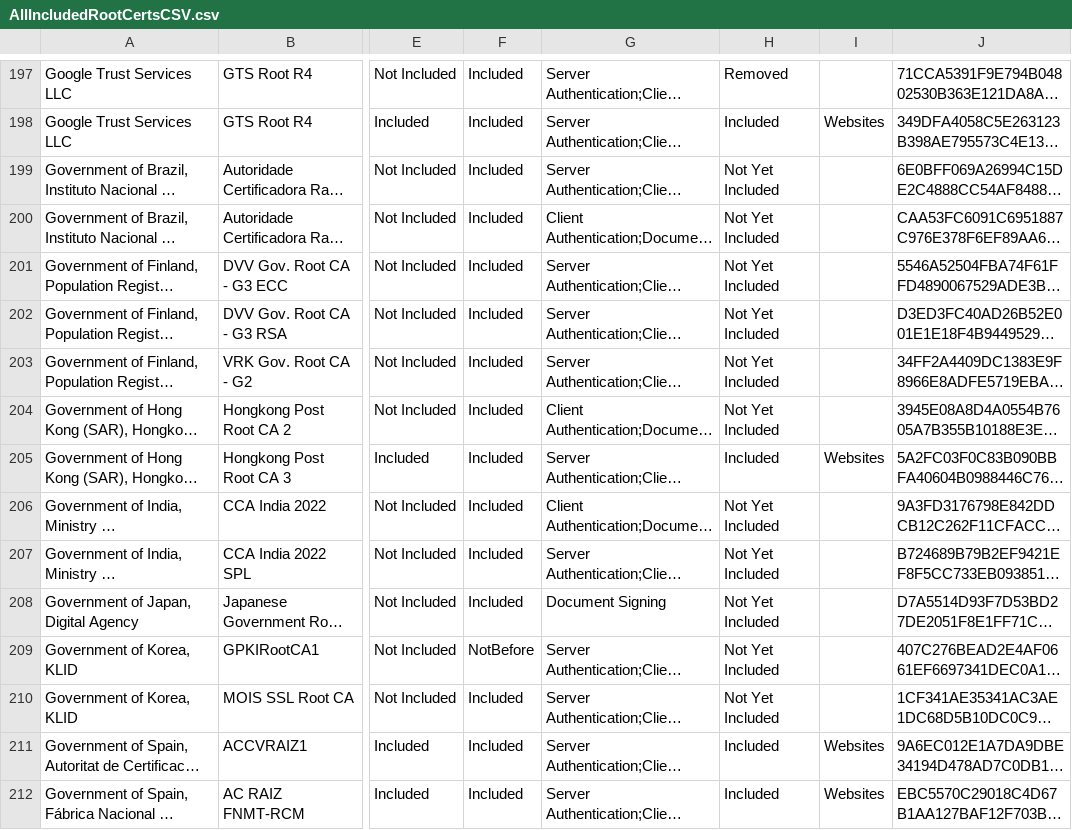
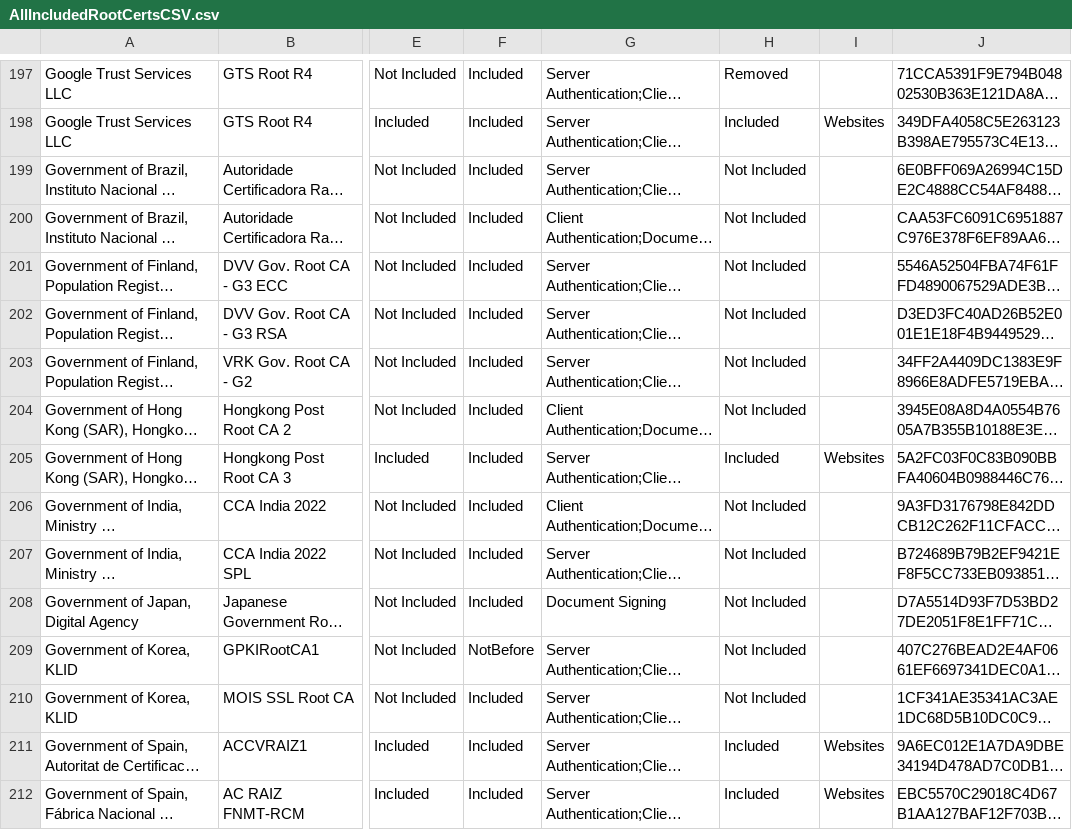
Before and after one commit to PaloAltoNetworks/pan-chainguard-content, a CSV file: latest-certs/AllIncludedRootCertsCSV.csv, drawn as a sheet; only a part is shown, gaps mark what is left out; long unchanged cells end in …; the diff covers the shown part only; the diff names each change by its address in the sheet, - before the commit and + after, or states it on an @@ line.

```diff
--- a/latest-certs/AllIncludedRootCertsCSV.csv
+++ b/latest-certs/AllIncludedRootCertsCSV.csv
-H199:H204: Not Yet Included
+H199:H204: Not Included
-H206:H210: Not Yet Included
+H206:H210: Not Included
```
Also changed, not shown: 146 edited cells elsewhere in this file, 7 other files.
